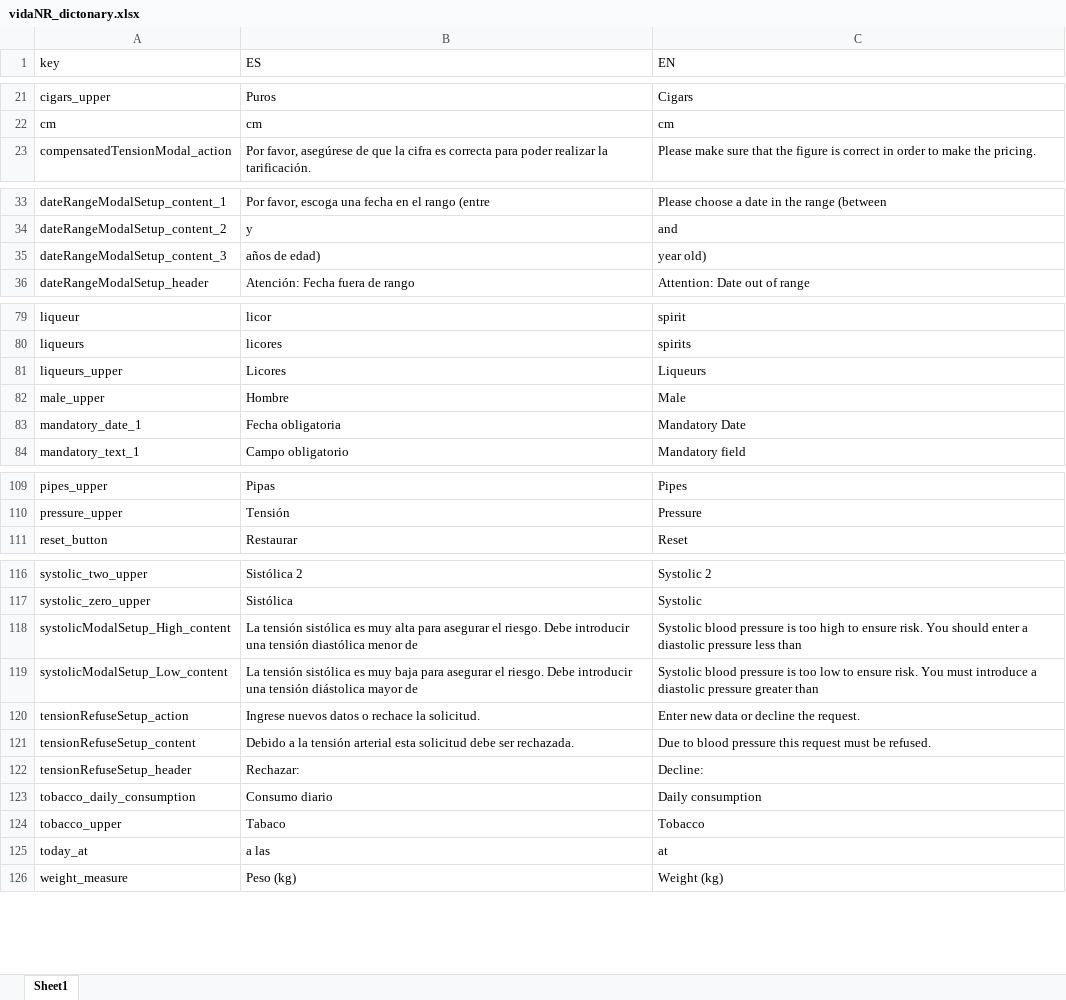
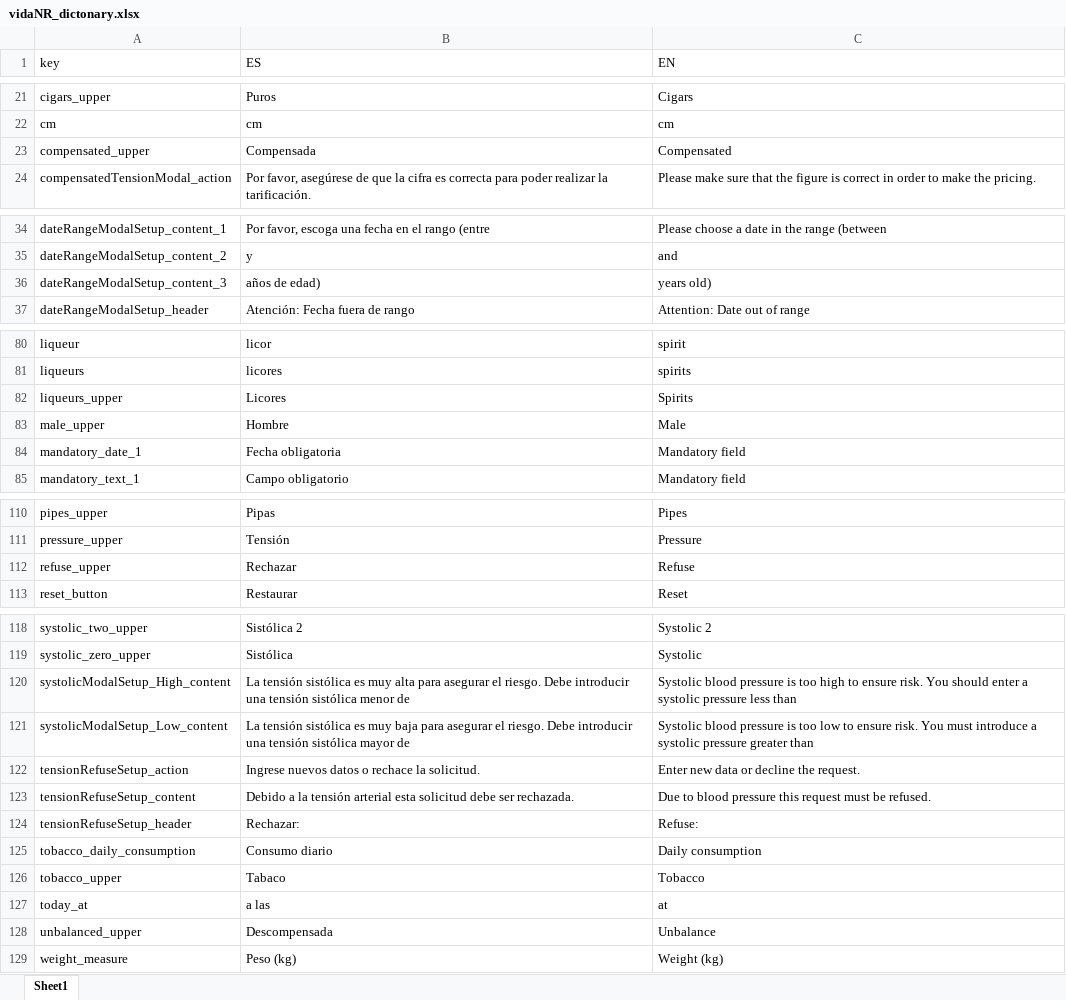
Before and after one commit to juantxocruz/webpack-VidaNr, an Excel workbook: src/data/vidaNR_dictonary.xlsx, sheet Sheet1, drawn as a sheet; only a part is shown, gaps mark what is left out; values as stored, in another font and other column widths than the file's, no borders; addresses are those after the commit; the diff covers the shown part only; the diff names each change by its address in the sheet, - before the commit and + after, or states it on an @@ line.

```diff
--- a/src/data/vidaNR_dictonary.xlsx (sheet Sheet1)
+++ b/src/data/vidaNR_dictonary.xlsx (sheet Sheet1)
+row 23: compensated_upper | Compensada | Compensated
-C36 (EN): year old)
+C36 (EN): years old)
-C82 (EN): Liqueurs
+C82 (EN): Spirits
-C84 (EN): Mandatory Date
+C84 (EN): Mandatory field
+row 112: refuse_upper | Rechazar | Refuse
-B120 (ES): …una tensión diastólica menor de
+B120 (ES): …una tensión sistólica menor de
-C120 (EN): …enter a diastolic pressure less…
+C120 (EN): …enter a systolic pressure less…
-B121 (ES): …una tensión diástolica mayor de
+B121 (ES): …una tensión sistólica mayor de
-C121 (EN): …introduce a diastolic pressure greater…
+C121 (EN): …introduce a systolic pressure greater…
-C124 (EN): Decline:
+C124 (EN): Refuse:
+row 128: unbalanced_upper | Descompensada | Unbalance
```
Also changed, not shown: 1 edited cell elsewhere in this sheet, 3 other files.
